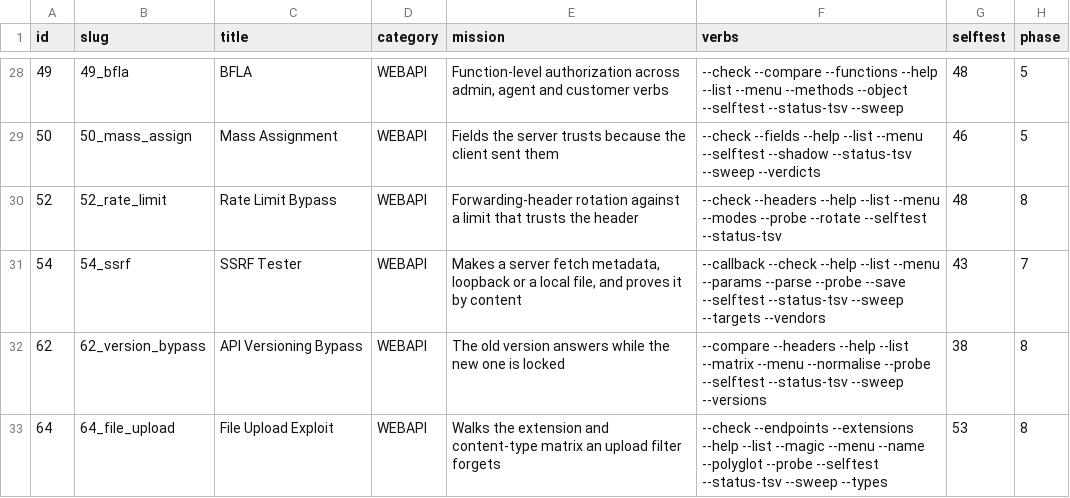
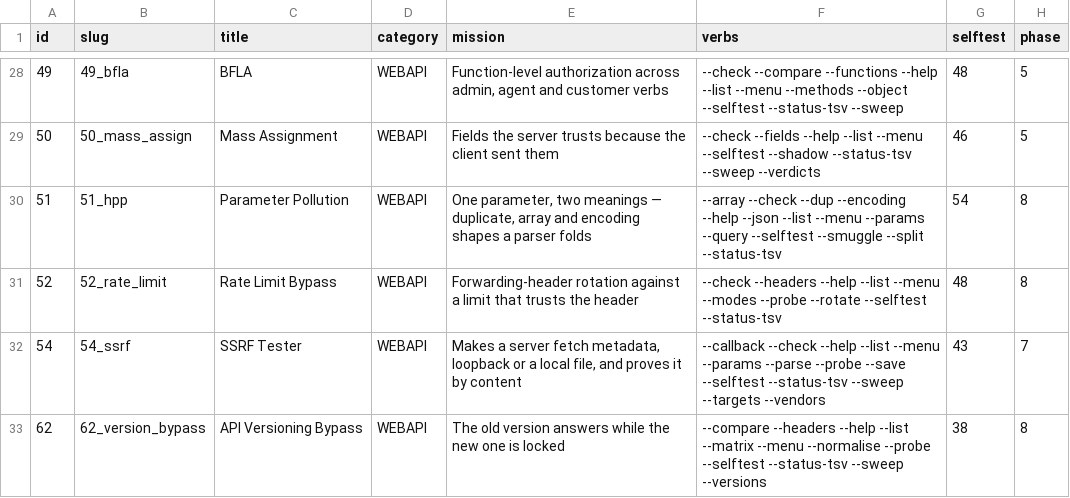
Before and after one commit to yslxotwod/cloudsting, a TSV file: data/registry.tsv, drawn as a sheet; only a part is shown, gaps mark what is left out; the shorter side is filled out with more unchanged rows; the diff names each change by its address in the sheet, - before the commit and + after, or states it on an @@ line.

Commit message:
modules: 51_hpp (one parameter, two meanings); GUI pages, playbook steps, README

```diff
--- a/data/registry.tsv
+++ b/data/registry.tsv
+row 30: 51 | 51_hpp | Parameter Pollution | WEBAPI | One parameter, two meanings — duplicate, array and encoding shapes a parser folds | --array --check --dup --encoding --help --json --list --menu --params --query --selftest --smuggle --split --status-tsv | 54 | 8
```
Also changed, not shown: 5 other files.
